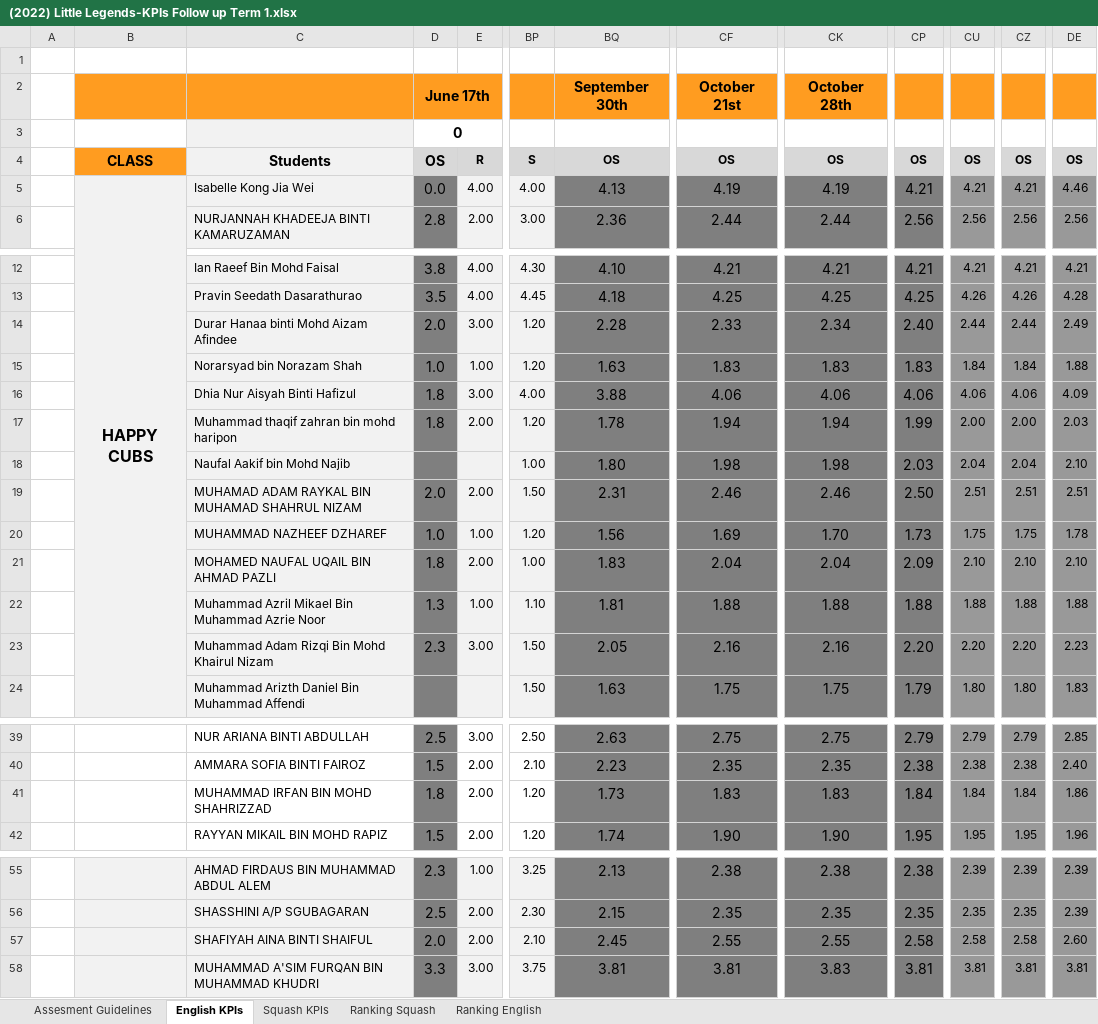
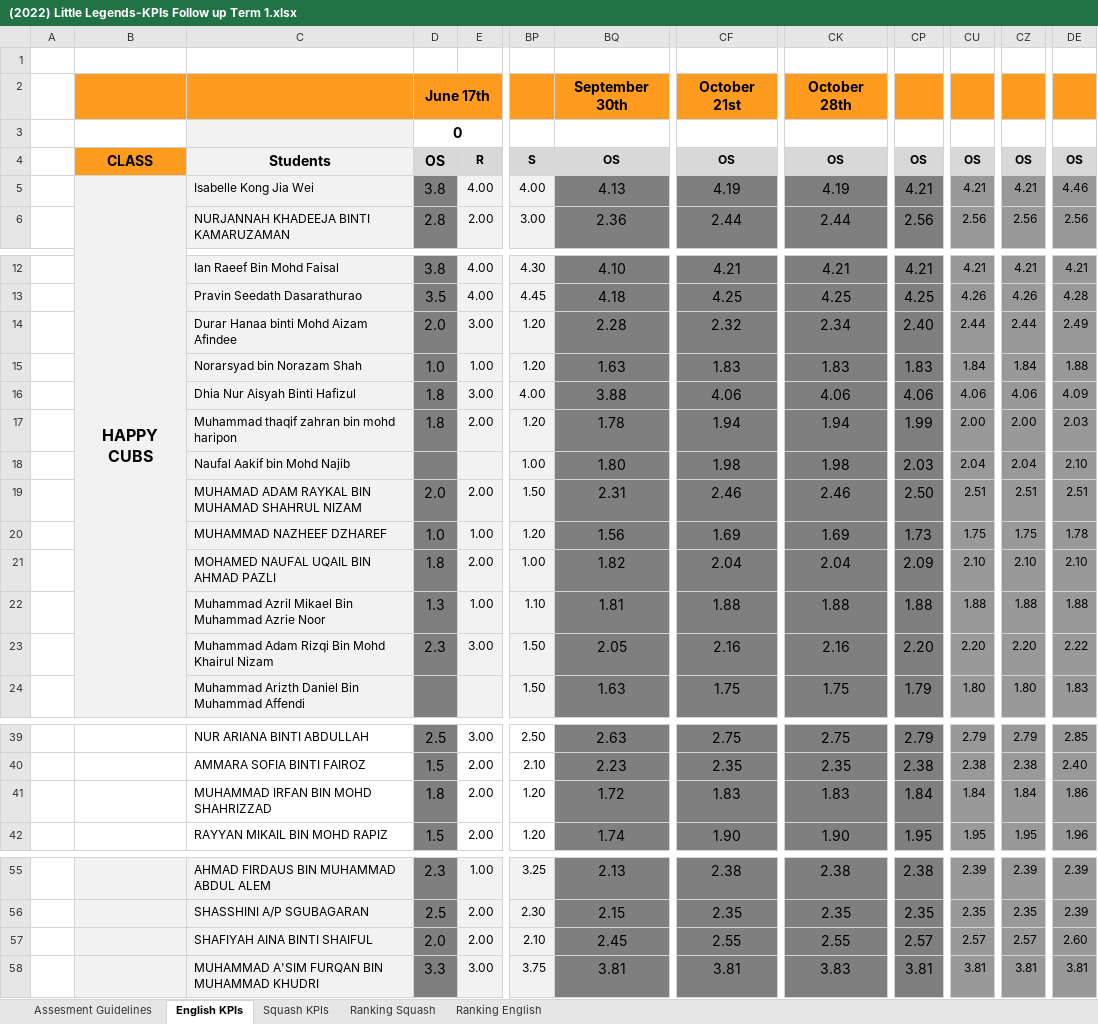
Before and after one commit to JanetChenCHE/NDO_Student_Performance_AnalyticsDashboard, an Excel workbook: datasets/KPI (C1)/(2022) Little Legends-KPIs Follow up Term 1.xlsx, sheet English KPIs, drawn as a sheet; only a part is shown, gaps mark what is left out; values as stored, in another font and other column widths than the file's, no borders; charts and pictures not drawn; the diff covers the shown part only; the diff names each change by its address in the sheet, - before the commit and + after, or states it on an @@ line.

```diff
--- a/datasets/KPI (C1)/(2022) Little Legends-KPIs Follow up Term 1.xlsx (sheet English KPIs)
+++ b/datasets/KPI (C1)/(2022) Little Legends-KPIs Follow up Term 1.xlsx (sheet English KPIs)
-D5: 0.0
+D5: 3.8
-CF14: 2.33
+CF14: 2.32
-CK20: 1.70
+CK20: 1.69
-BQ21: 1.83
+BQ21: 1.82
-DE23: 2.23
+DE23: 2.22
-BQ41: 1.73
+BQ41: 1.72
-CP57: 2.58
+CP57: 2.57
-CU57: 2.58
+CU57: 2.57
-CZ57: 2.58
+CZ57: 2.57
```
Also changed, not shown: 1 edited cell elsewhere in this sheet, charts or pictures, datasets/KPI (C1)/(2024)Little Legends-KPIs Follow up.xlsx, 21 other files.
